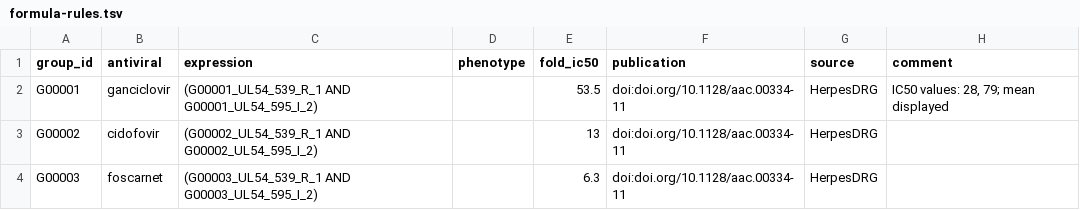
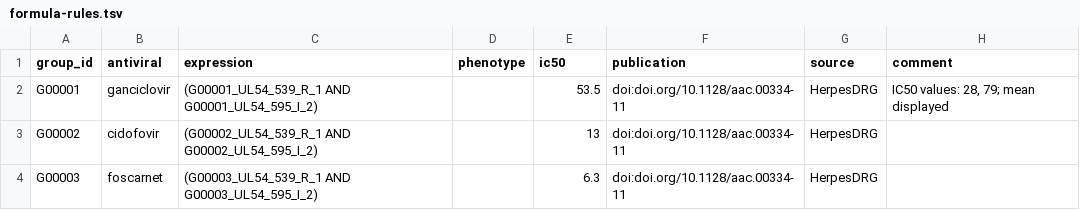
Before and after one commit to jonas-fuchs/respro-db, a TSV file: databases/herpesdrg/output/formula-rules.tsv, drawn as a sheet.

```diff
--- a/databases/herpesdrg/output/formula-rules.tsv
+++ b/databases/herpesdrg/output/formula-rules.tsv
@@ -1,2 +1,2 @@
-group_id	antiviral	expression	phenotype	fold_ic50	publication	source	comment
+group_id	antiviral	expression	phenotype	ic50	publication	source	comment
 G00001	ganciclovir	(G00001_UL54_539_R_1 AND G00001_UL54_595_I_2)		53.5	doi:doi.org/10.1128/aac.00334-11	HerpesDRG	IC50 values: 28, 79; mean displayed
```
Also changed, not shown: databases/herpesdrg/output/rules.tsv, 2 other files.
